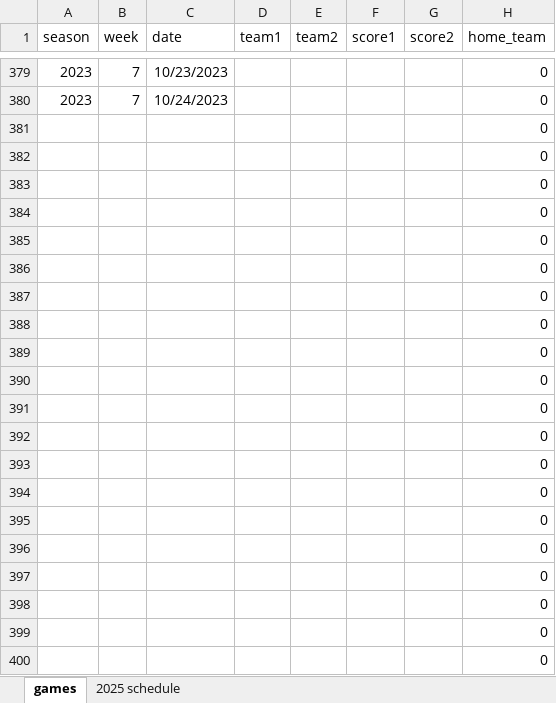
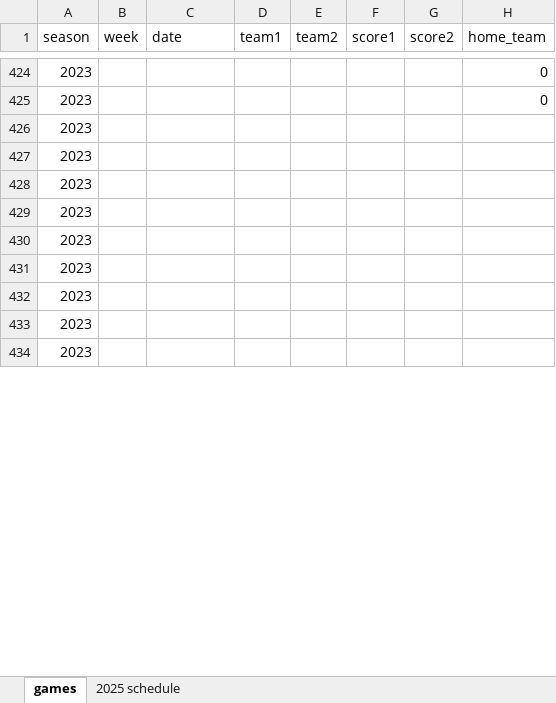
Before and after one commit to mackaveli07/DratingsClone, an Excel workbook: games.xlsx, sheet games, drawn as a sheet; only a part is shown, gaps mark what is left out; values as stored, in another font and other column widths than the file's, no borders; removed rows and columns are numbered as before the commit, all else as after; the diff covers the shown part only; the diff names each change by its address in the sheet, - before the commit and + after, or states it on an @@ line.

```diff
--- a/games.xlsx (sheet games)
+++ b/games.xlsx (sheet games)
-B424:B425 (week): 7
+B424:B425 (week): (empty)
-C424 (date): 10/23/2023
+C424 (date): (empty)
-C425 (date): 10/24/2023
+C425 (date): (empty)
-row 381:  |  |  |  |  |  |  | 0
-row 382:  |  |  |  |  |  |  | 0
-row 383:  |  |  |  |  |  |  | 0
-row 384:  |  |  |  |  |  |  | 0
-row 385:  |  |  |  |  |  |  | 0
-row 386:  |  |  |  |  |  |  | 0
-row 387:  |  |  |  |  |  |  | 0
-row 388:  |  |  |  |  |  |  | 0
-row 389:  |  |  |  |  |  |  | 0
-row 390:  |  |  |  |  |  |  | 0
-row 391:  |  |  |  |  |  |  | 0
-row 392:  |  |  |  |  |  |  | 0
-row 393:  |  |  |  |  |  |  | 0
-row 394:  |  |  |  |  |  |  | 0
-row 395:  |  |  |  |  |  |  | 0
-row 396:  |  |  |  |  |  |  | 0
-row 397:  |  |  |  |  |  |  | 0
-row 398:  |  |  |  |  |  |  | 0
-row 399:  |  |  |  |  |  |  | 0
-row 400:  |  |  |  |  |  |  | 0
+row 426: 2023
+row 427: 2023
+row 428: 2023
+row 429: 2023
+row 430: 2023
+row 431: 2023
+row 432: 2023
+row 433: 2023
+row 434: 2023
```
Also changed, not shown: 51 added rows and 60 edited cells elsewhere in this sheet, formulas that keep their value.
